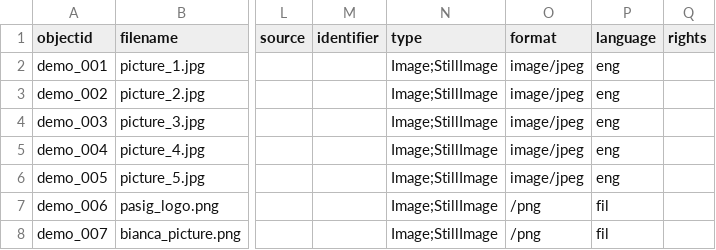
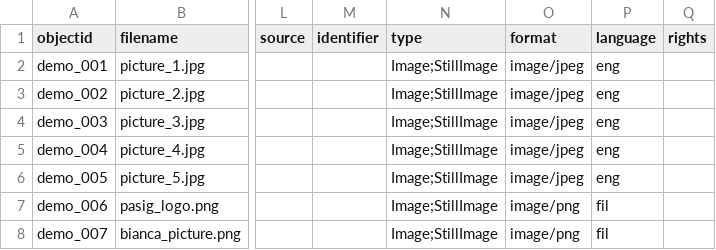
Before and after one commit to bianca1208/Pasig-Archives, a CSV file: _data/my-metadata.csv, drawn as a sheet; only a part is shown, gaps mark what is left out; the diff names each change by its address in the sheet, - before the commit and + after, or states it on an @@ line.

Commit message:
Update my-metadata.csv

```diff
--- a/_data/my-metadata.csv
+++ b/_data/my-metadata.csv
-O7:O8 (format): /png
+O7:O8 (format): image/png
```
